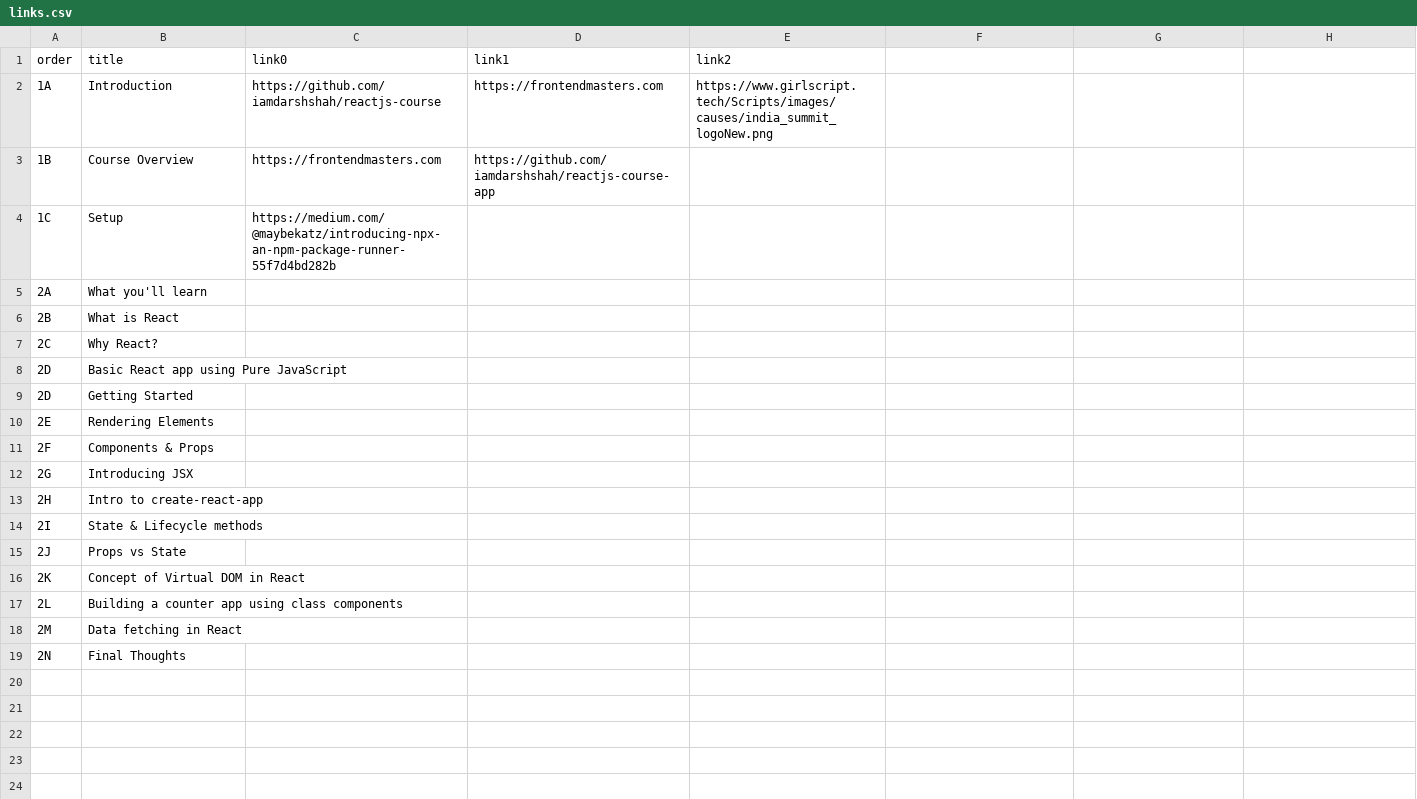
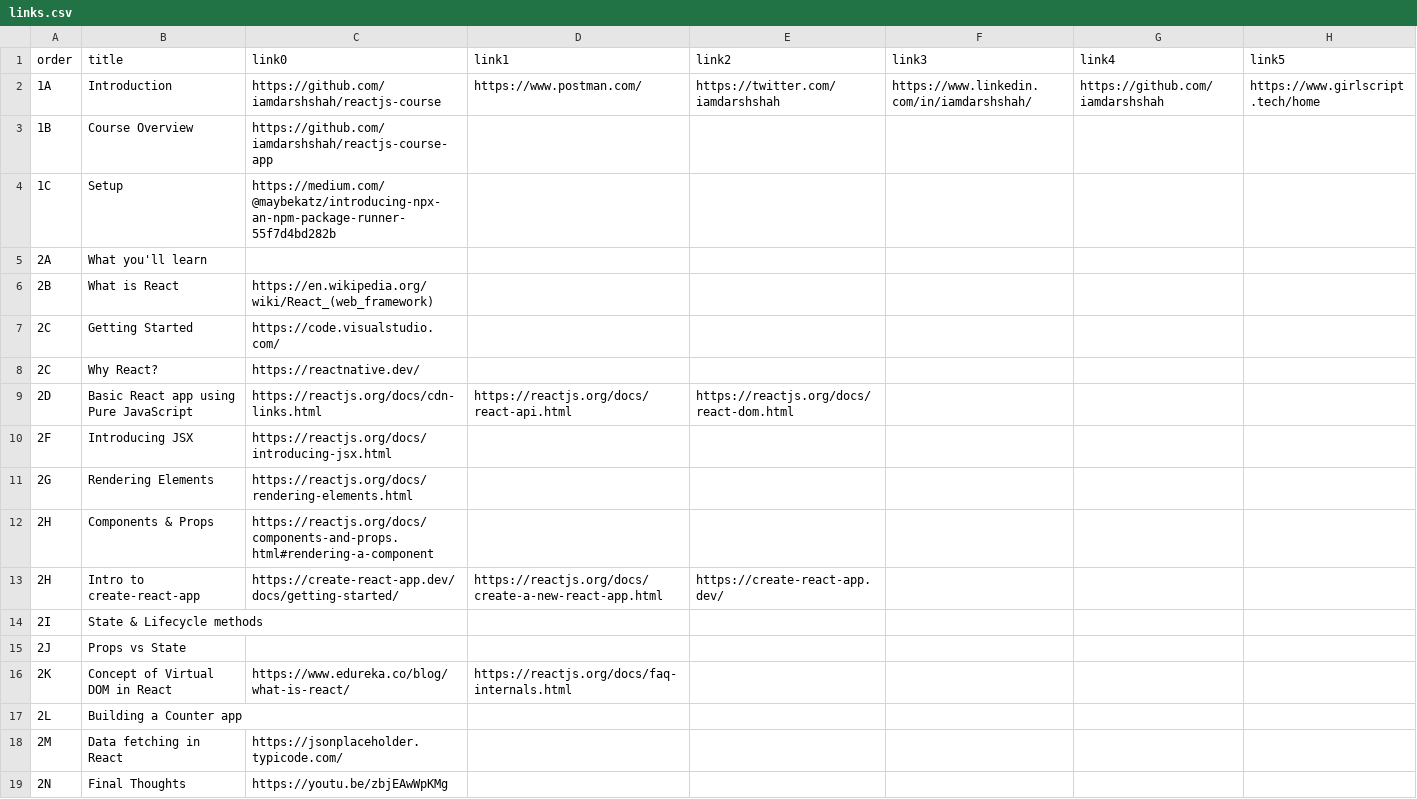
Before and after one commit to iamdarshshah/reactjs-course, a CSV file: links.csv, drawn as a sheet; removed rows and columns are numbered as before the commit, all else as after; the diff names each change by its address in the sheet, - before the commit and + after, or states it on an @@ line.

Commit message:
Deployed using Blazing fast GitHub Pages deploy

```diff
--- a/links.csv
+++ b/links.csv
-F1: (empty)
+F1: link3
-G1: (empty)
+G1: link4
-H1: (empty)
+H1: link5
-D2 (link1): https://frontendmasters.com
+D2 (link1): https://www.postman.com/
-E2 (link2): https://www.girlscript.tech/Scripts/images/causes/india_summit_logoNew.png
+E2 (link2): https://twitter.com/iamdarshshah
-F2 (link3): (empty)
+F2 (link3): https://www.linkedin.com/in/iamdarshshah/
-G2 (link4): (empty)
+G2 (link4): https://github.com/iamdarshshah
-H2 (link5): (empty)
+H2 (link5): https://www.girlscript.tech/home
-C3 (link0): https://frontendmasters.com
+C3 (link0): https://github.com/iamdarshshah/reactjs-course-app
-D3 (link1): https://github.com/iamdarshshah/reactjs-course-app
+D3 (link1): (empty)
-C6 (link0): (empty)
+C6 (link0): https://en.wikipedia.org/wiki/React_(web_framework)
+row 7: 2C | Getting Started | https://code.visualstudio.com/
-C8 (link0): (empty)
+C8 (link0): https://reactnative.dev/
-C9 (link0): (empty)
+C9 (link0): https://reactjs.org/docs/cdn-links.html
-D9 (link1): (empty)
+D9 (link1): https://reactjs.org/docs/react-api.html
-E9 (link2): (empty)
+E9 (link2): https://reactjs.org/docs/react-dom.html
-row 9: 2D | Getting Started
+row 10: 2F | Introducing JSX | https://reactjs.org/docs/introducing-jsx.html
-A11 (order): 2E
+A11 (order): 2G
-C11 (link0): (empty)
+C11 (link0): https://reactjs.org/docs/rendering-elements.html
-A12 (order): 2F
+A12 (order): 2H
-C12 (link0): (empty)
+C12 (link0): https://reactjs.org/docs/components-and-props.html#rendering-a-component
-row 12: 2G | Introducing JSX
-C13 (link0): (empty)
+C13 (link0): https://create-react-app.dev/docs/getting-started/
-D13 (link1): (empty)
+D13 (link1): https://reactjs.org/docs/create-a-new-react-app.html
-E13 (link2): (empty)
+E13 (link2): https://create-react-app.dev/
-C16 (link0): (empty)
+C16 (link0): https://www.edureka.co/blog/what-is-react/
-D16 (link1): (empty)
+D16 (link1): https://reactjs.org/docs/faq-internals.html
-B17 (title): Building a counter app using class components
+B17 (title): Building a Counter app
-C18 (link0): (empty)
+C18 (link0): https://jsonplaceholder.typicode.com/
-C19 (link0): (empty)
+C19 (link0): https://youtu.be/zbjEAwWpKMg
```
Also changed, not shown: lessons.csv, 53 other files.
